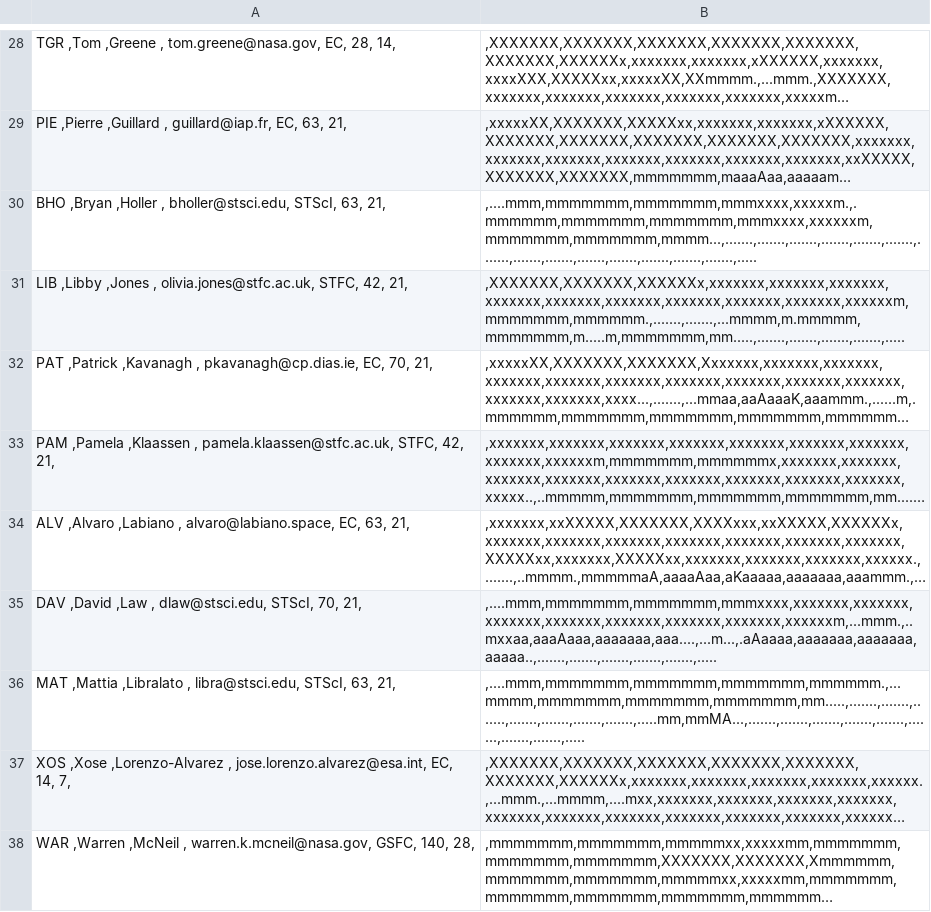
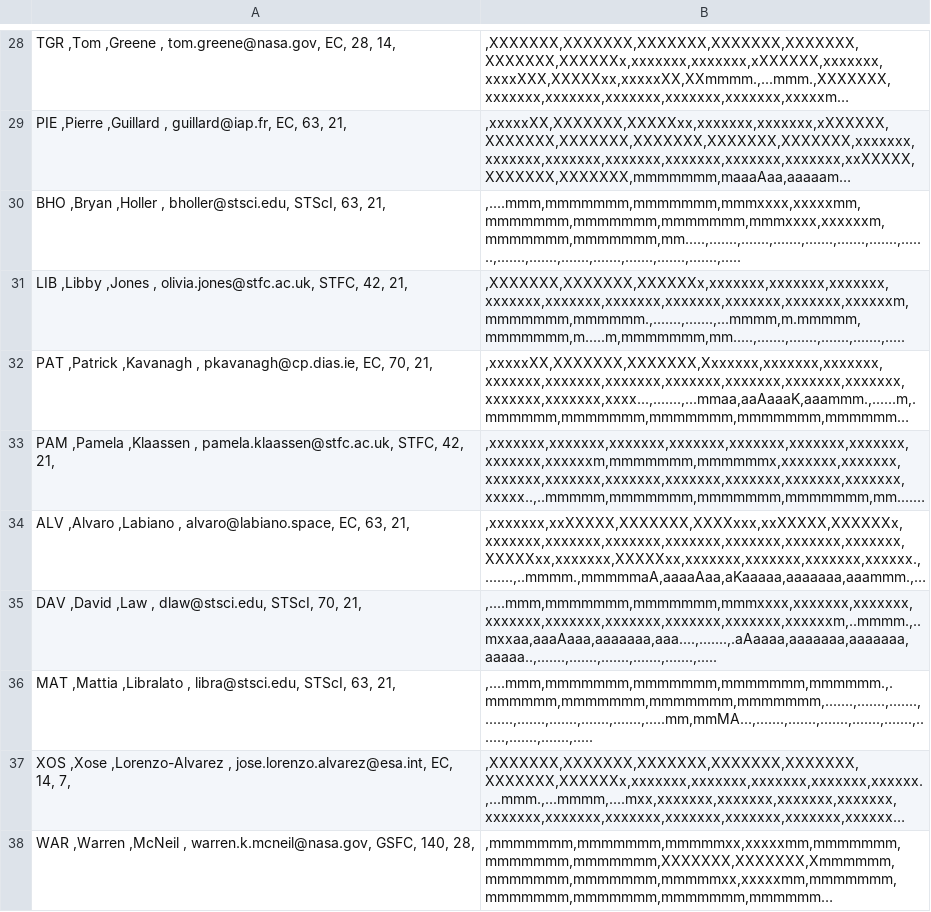
Before and after one commit to AGlasse/timeliner, a CSV file: outputs/shift_plan_basis.csv, drawn as a sheet; only a part is shown, gaps mark what is left out; long unchanged cells end in …; the diff covers the shown part only; the diff names each change by its address in the sheet, - before the commit and + after, or states it on an @@ line.

```diff
--- a/outputs/shift_plan_basis.csv
+++ b/outputs/shift_plan_basis.csv
-B30: ,....mmm,mmmmmmm,mmmmmmm,mmmxxxx,xxxxxm.,.mmmmmm,mmmmmmm,mmmmmmm,mmmxxxx,xxxxxxm,mmmmmmm,mmmmmmm,mmmm...,.......,.......,.......,.......,.......,.......,.......,.......,.......,.......,.......,.......,.......,.......,.....
+B30: ,....mmm,mmmmmmm,mmmmmmm,mmmxxxx,xxxxxmm,mmmmmmm,mmmmmmm,mmmmmmm,mmmxxxx,xxxxxxm,mmmmmmm,mmmmmmm,mm.....,.......,.......,.......,.......,.......,.......,.......,.......,.......,.......,.......,.......,.......,.......,.....
-B35: ,....mmm,mmmmmmm,mmmmmmm,mmmxxxx,xxxxxxx,xxxxxxx,xxxxxxx,xxxxxxx,xxxxxxx,xxxxxxx,xxxxxxx,xxxxxxm,...mmm.,..mxxaa,aaaAaaa,aaaaaaa,aaa....,...m...,.aAaaaa,aaaaaaa,aaaaaaa,aaaaa..,.......,.......,.......,.......,.......,.....
+B35: ,....mmm,mmmmmmm,mmmmmmm,mmmxxxx,xxxxxxx,xxxxxxx,xxxxxxx,xxxxxxx,xxxxxxx,xxxxxxx,xxxxxxx,xxxxxxm,..mmmm.,..mxxaa,aaaAaaa,aaaaaaa,aaa....,.......,.aAaaaa,aaaaaaa,aaaaaaa,aaaaa..,.......,.......,.......,.......,.......,.....
-B36: ,....mmm,mmmmmmm,mmmmmmm,mmmmmmm,mmmmmm.,...mmmm,mmmmmmm,mmmmmmm,mmmmmmm,mm.....,.......,.......,.......,.......,.......,.......,.......,.....mm,mmMA...,.......,.......,.......,.......,.......,.......,.......,.......,.....
+B36: ,....mmm,mmmmmmm,mmmmmmm,mmmmmmm,mmmmmm.,.mmmmmm,mmmmmmm,mmmmmmm,mmmmmmm,.......,.......,.......,.......,.......,.......,.......,.......,.....mm,mmMA...,.......,.......,.......,.......,.......,.......,.......,.......,.....
```
Also changed, not shown: 7 edited cells elsewhere in this file, inputs/staff.csv, 2 other files.
